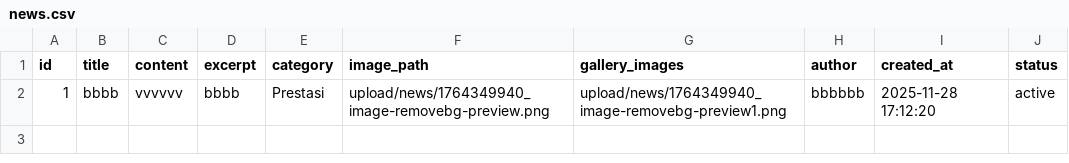
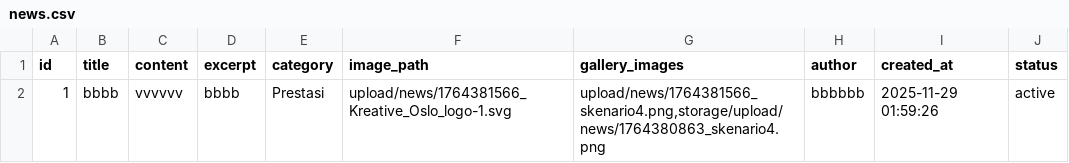
Before and after one commit to ibayy221/LP3IKARAWANG, a CSV file: public/data/news.csv, drawn as a sheet.

```diff
--- a/public/data/news.csv
+++ b/public/data/news.csv
@@ -1,2 +1,2 @@
 id,title,content,excerpt,category,image_path,gallery_images,author,created_at,status
-1,bbbb,vvvvvv,bbbb,Prestasi,upload/news/1764349940_image-removebg-preview.png,upload/news/1764349940_image-removebg-preview1.png,bbbbbb,"2025-11-28 17:12:20",active
+1,bbbb,vvvvvv,bbbb,Prestasi,upload/news/1764381566_Kreative_Oslo_logo-1.svg,"upload/news/1764381566_skenario4.png,storage/upload/news/1764380863_skenario4.png",bbbbbb,"2025-11-29 01:59:26",active
```
Also changed, not shown: 11 other files.
